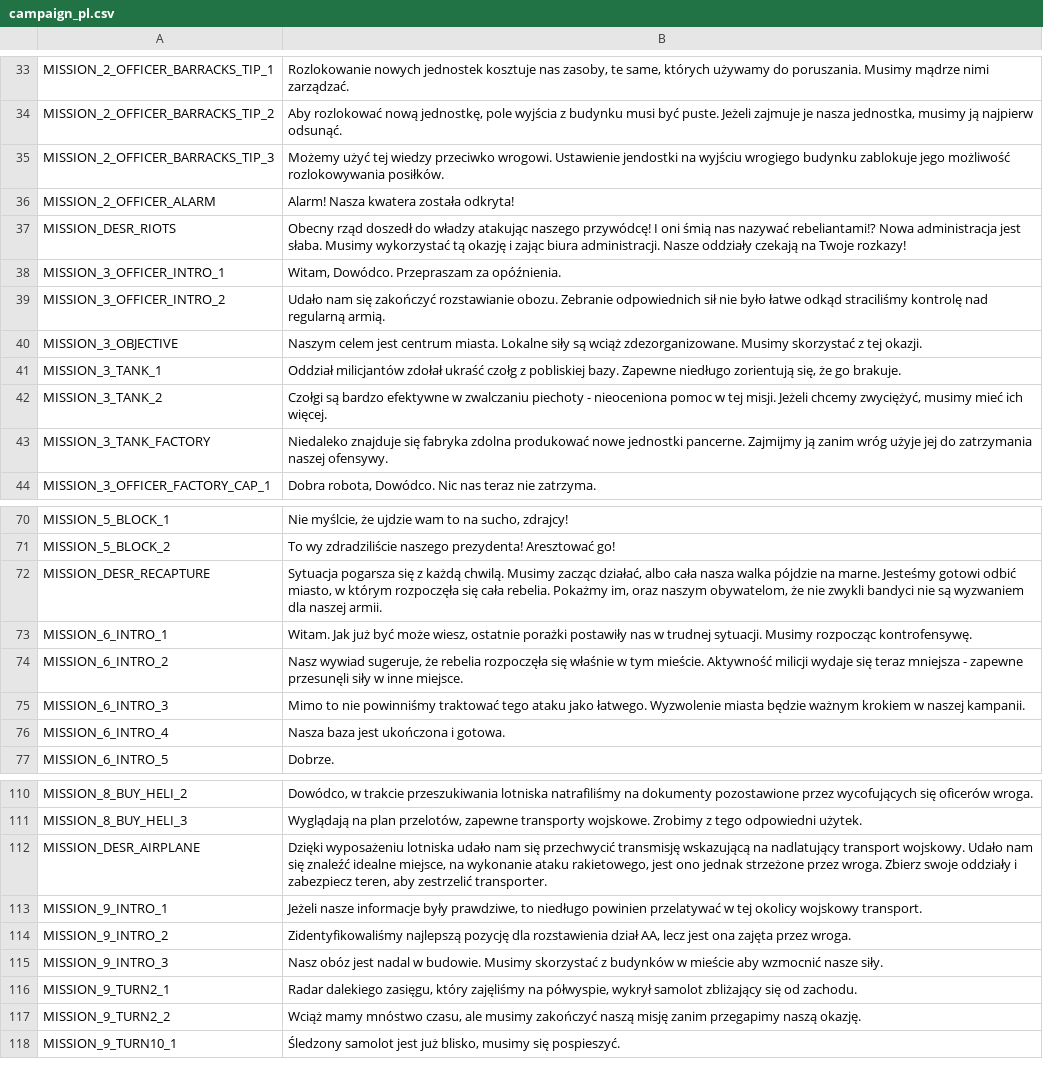
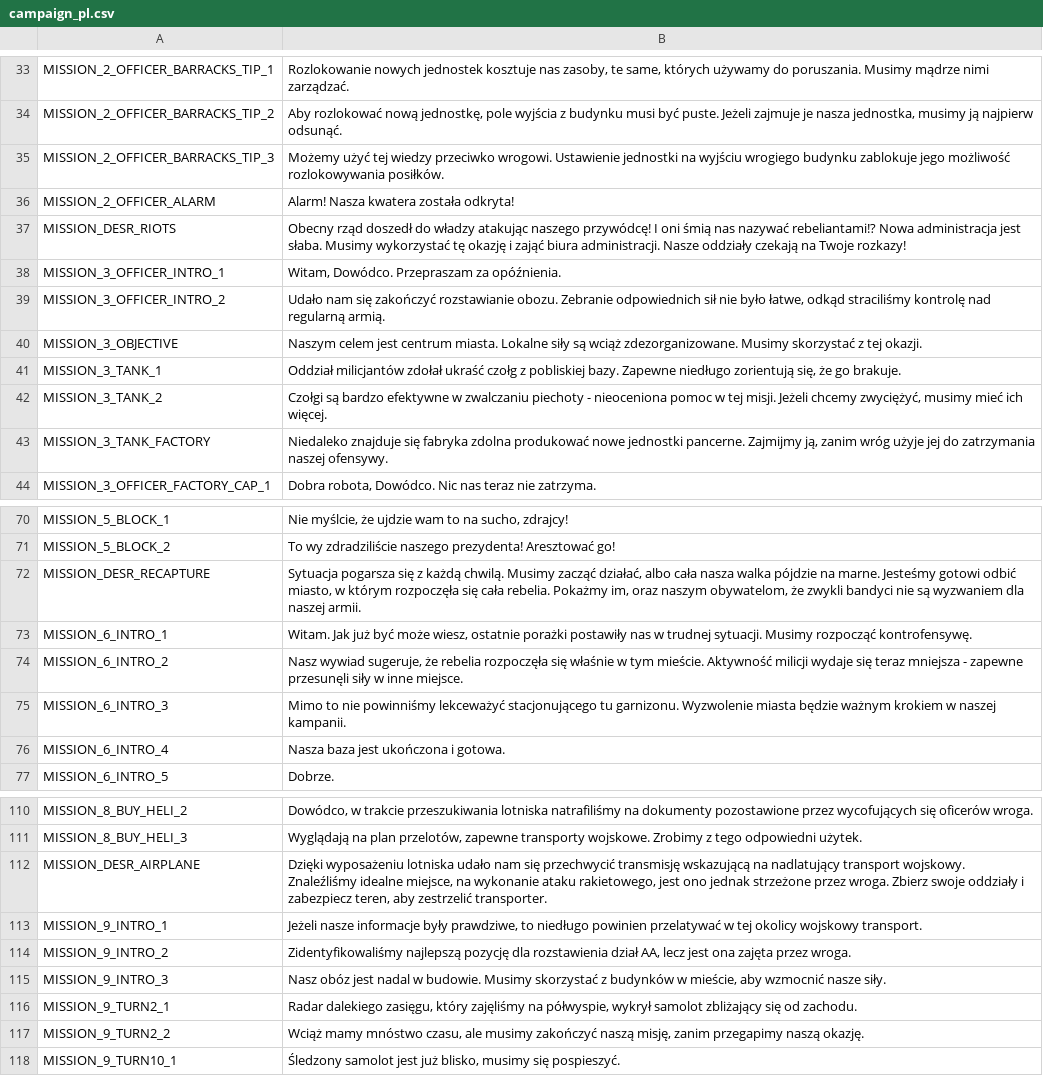
Before and after one commit to w84death/Tanks-of-Freedom, a CSV file: translations/campaigns/campaign_pl.csv, drawn as a sheet; only a part is shown, gaps mark what is left out; the diff covers the shown part only.

```diff
--- a/translations/campaigns/campaign_pl.csv
+++ b/translations/campaigns/campaign_pl.csv
@@ -34,7 +34,7 @@ MISSION_2_OFFICER_BARRACKS_TIP_1,"Rozlokowanie nowych jednostek kosztuje nas zas
 MISSION_2_OFFICER_BARRACKS_TIP_2,"Aby rozlokować nową jednostkę, pole wyjścia z budynku musi być puste. Jeżeli zajmuje je nasza jednostka, musimy ją najpierw odsunąć."
-MISSION_2_OFFICER_BARRACKS_TIP_3,"Możemy użyć tej wiedzy przeciwko wrogowi. Ustawienie jendostki na wyjściu wrogiego budynku zablokuje jego możliwość rozlokowywania posiłków."
+MISSION_2_OFFICER_BARRACKS_TIP_3,"Możemy użyć tej wiedzy przeciwko wrogowi. Ustawienie jednostki na wyjściu wrogiego budynku zablokuje jego możliwość rozlokowywania posiłków."
 MISSION_2_OFFICER_ALARM,"Alarm! Nasza kwatera została odkryta!"
-MISSION_DESR_RIOTS,"Obecny rząd doszedł do władzy atakując naszego przywódcę! I oni śmią nas nazywać rebeliantami!? Nowa administracja jest słaba. Musimy wykorzystać tą okazję i zając biura administracji. Nasze oddziały czekają na Twoje rozkazy!"
+MISSION_DESR_RIOTS,"Obecny rząd doszedł do władzy atakując naszego przywódcę! I oni śmią nas nazywać rebeliantami!? Nowa administracja jest słaba. Musimy wykorzystać tę okazję i zająć biura administracji. Nasze oddziały czekają na Twoje rozkazy!"
 MISSION_3_OFFICER_INTRO_1,"Witam, Dowódco. Przepraszam za opóźnienia."
-MISSION_3_OFFICER_INTRO_2,"Udało nam się zakończyć rozstawianie obozu. Zebranie odpowiednich sił nie było łatwe odkąd straciliśmy kontrolę nad regularną armią."
+MISSION_3_OFFICER_INTRO_2,"Udało nam się zakończyć rozstawianie obozu. Zebranie odpowiednich sił nie było łatwe, odkąd straciliśmy kontrolę nad regularną armią."
 MISSION_3_OBJECTIVE,"Naszym celem jest centrum miasta. Lokalne siły są wciąż zdezorganizowane. Musimy skorzystać z tej okazji."
@@ -42,3 +42,3 @@ MISSION_3_TANK_1,"Oddział milicjantów zdołał ukraść czołg z pobliskiej ba
 MISSION_3_TANK_2,"Czołgi są bardzo efektywne w zwalczaniu piechoty - nieoceniona pomoc w tej misji. Jeżeli chcemy zwyciężyć, musimy mieć ich więcej."
-MISSION_3_TANK_FACTORY,"Niedaleko znajduje się fabryka zdolna produkować nowe jednostki pancerne. Zajmijmy ją zanim wróg użyje jej do zatrzymania naszej ofensywy."
+MISSION_3_TANK_FACTORY,"Niedaleko znajduje się fabryka zdolna produkować nowe jednostki pancerne. Zajmijmy ją, zanim wróg użyje jej do zatrzymania naszej ofensywy."
 MISSION_3_OFFICER_FACTORY_CAP_1,"Dobra robota, Dowódco. Nic nas teraz nie zatrzyma."
@@ -71,6 +71,6 @@ MISSION_5_BLOCK_1,"Nie myślcie, że ujdzie wam to na sucho, zdrajcy!"
 MISSION_5_BLOCK_2,"To wy zdradziliście naszego prezydenta! Aresztować go!"
-MISSION_DESR_RECAPTURE,"Sytuacja pogarsza się z każdą chwilą. Musimy zacząc działać, albo cała nasza walka pójdzie na marne. Jesteśmy gotowi odbić miasto, w którym rozpoczęła się cała rebelia. Pokażmy im, oraz naszym obywatelom, że nie zwykli bandyci nie są wyzwaniem dla naszej armii."
-MISSION_6_INTRO_1,"Witam. Jak już być może wiesz, ostatnie porażki postawiły nas w trudnej sytuacji. Musimy rozpocząc kontrofensywę."
+MISSION_DESR_RECAPTURE,"Sytuacja pogarsza się z każdą chwilą. Musimy zacząć działać, albo cała nasza walka pójdzie na marne. Jesteśmy gotowi odbić miasto, w którym rozpoczęła się cała rebelia. Pokażmy im, oraz naszym obywatelom, że zwykli bandyci nie są wyzwaniem dla naszej armii."
+MISSION_6_INTRO_1,"Witam. Jak już być może wiesz, ostatnie porażki postawiły nas w trudnej sytuacji. Musimy rozpocząć kontrofensywę."
 MISSION_6_INTRO_2,"Nasz wywiad sugeruje, że rebelia rozpoczęła się właśnie w tym mieście. Aktywność milicji wydaje się teraz mniejsza - zapewne przesunęli siły w inne miejsce."
-MISSION_6_INTRO_3,"Mimo to nie powinniśmy traktować tego ataku jako łatwego. Wyzwolenie miasta będzie ważnym krokiem w naszej kampanii."
+MISSION_6_INTRO_3,"Mimo to nie powinniśmy lekceważyć stacjonującego tu garnizonu. Wyzwolenie miasta będzie ważnym krokiem w naszej kampanii."
 MISSION_6_INTRO_4,"Nasza baza jest ukończona i gotowa."
@@ -111,8 +111,8 @@ MISSION_8_BUY_HELI_2,"Dowódco, w trakcie przeszukiwania lotniska natrafiliśmy
 MISSION_8_BUY_HELI_3,"Wyglądają na plan przelotów, zapewne transporty wojskowe. Zrobimy z tego odpowiedni użytek."
-MISSION_DESR_AIRPLANE,"Dzięki wyposażeniu lotniska udało nam się przechwycić transmisję wskazującą na nadlatujący transport wojskowy. Udało nam się znaleźć idealne miejsce, na wykonanie ataku rakietowego, jest ono jednak strzeżone przez wroga. Zbierz swoje oddziały i zabezpiecz teren, aby zestrzelić transporter."
+MISSION_DESR_AIRPLANE,"Dzięki wyposażeniu lotniska udało nam się przechwycić transmisję wskazującą na nadlatujący transport wojskowy. Znaleźliśmy idealne miejsce, na wykonanie ataku rakietowego, jest ono jednak strzeżone przez wroga. Zbierz swoje oddziały i zabezpiecz teren, aby zestrzelić transporter."
 MISSION_9_INTRO_1,"Jeżeli nasze informacje były prawdziwe, to niedługo powinien przelatywać w tej okolicy wojskowy transport."
 MISSION_9_INTRO_2,"Zidentyfikowaliśmy najlepszą pozycję dla rozstawienia dział AA, lecz jest ona zajęta przez wroga."
-MISSION_9_INTRO_3,"Nasz obóz jest nadal w budowie. Musimy skorzystać z budynków w mieście aby wzmocnić nasze siły."
+MISSION_9_INTRO_3,"Nasz obóz jest nadal w budowie. Musimy skorzystać z budynków w mieście, aby wzmocnić nasze siły."
 MISSION_9_TURN2_1,"Radar dalekiego zasięgu, który zajęliśmy na półwyspie, wykrył samolot zbliżający się od zachodu."
-MISSION_9_TURN2_2,"Wciąż mamy mnóstwo czasu, ale musimy zakończyć naszą misję zanim przegapimy naszą okazję."
+MISSION_9_TURN2_2,"Wciąż mamy mnóstwo czasu, ale musimy zakończyć naszą misję, zanim przegapimy naszą okazję."
 MISSION_9_TURN10_1,"Śledzony samolot jest już blisko, musimy się pospieszyć."
```
Also changed, not shown: 29 edited cells elsewhere in this file.
